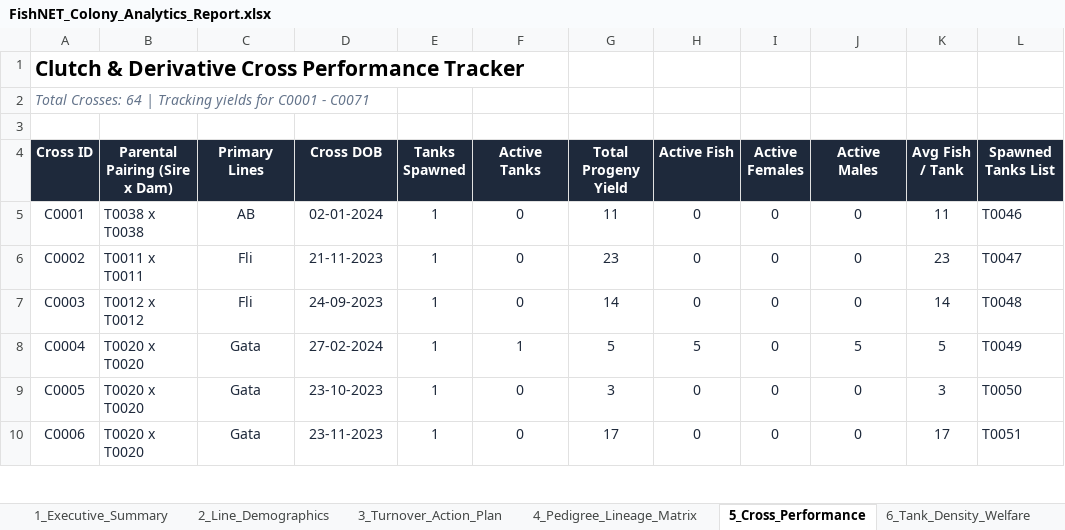
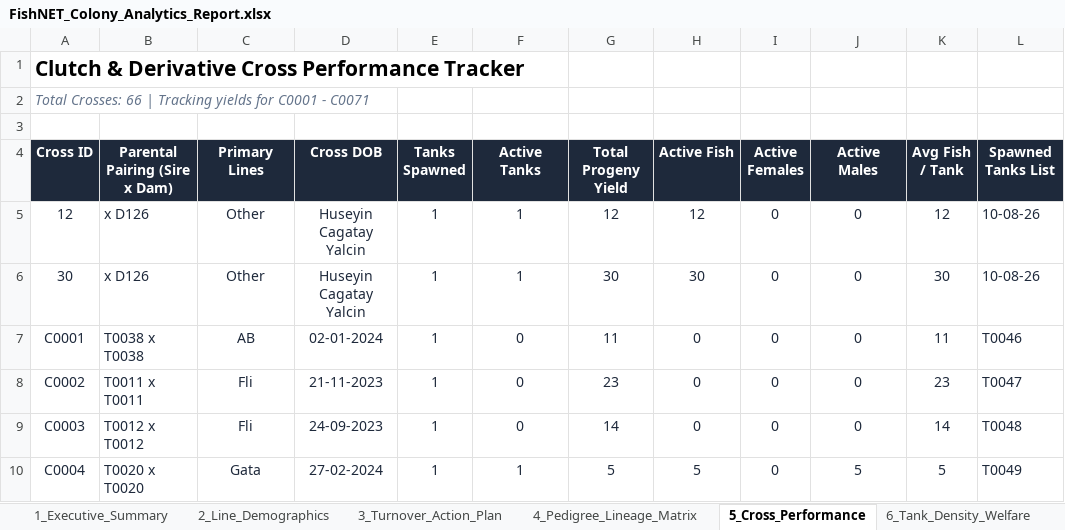
Before and after one commit to ae20164-beep/QU-Zebrafish-FishNET, an Excel workbook: FishNET_Colony_Analytics_Report.xlsx, sheet 5_Cross_Performance, drawn as a sheet; only a part is shown; the shorter side is filled out with more unchanged rows; values as stored, in another font and other column widths than the file's, no borders; the diff names each change by its address in the sheet, - before the commit and + after, or states it on an @@ line.

```diff
--- a/FishNET_Colony_Analytics_Report.xlsx (sheet 5_Cross_Performance)
+++ b/FishNET_Colony_Analytics_Report.xlsx (sheet 5_Cross_Performance)
-A2 (Cross ID): Total Crosses: 64 | Tracking…
+A2 (Cross ID): Total Crosses: 66 | Tracking…
+row 5: 12 | x D126 | Other | Huseyin Cagatay Yalcin | 1 | 1 | 12 | 12 | 0 | 0 | 12 | 10-08-26
+row 6: 30 | x D126 | Other | Huseyin Cagatay Yalcin | 1 | 1 | 30 | 30 | 0 | 0 | 30 | 10-08-26
```
Also changed, not shown: sheet 3_Turnover_Action_Plan, sheet 6_Tank_Density_Welfare, sheet 4_Pedigree_Lineage_Matrix, sheet 1_Executive_Summary, sheet 2_Line_Demographics, 15 other files.
